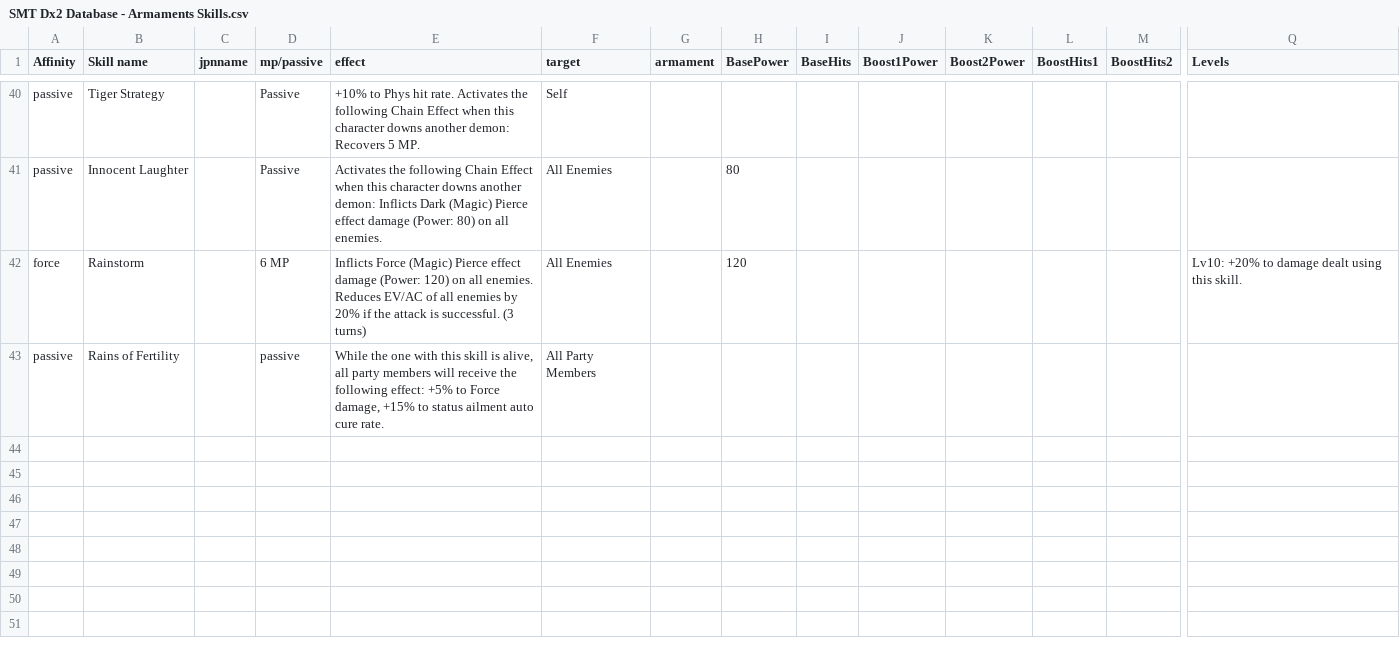
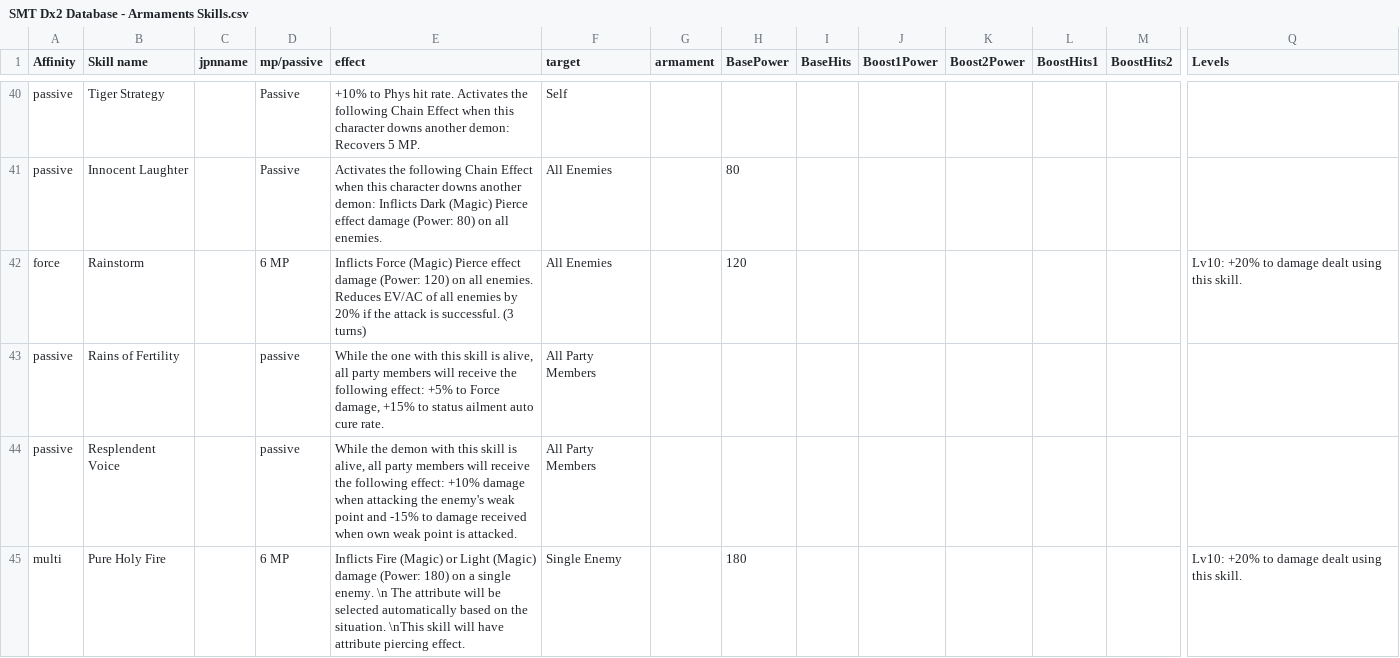
Before and after one commit to Alenael/Dx2DB, a CSV file: csv/SMT Dx2 Database - Armaments Skills.csv, drawn as a sheet; only a part is shown, gaps mark what is left out; rows hold the shown columns only; the diff names each change by its address in the sheet, - before the commit and + after, or states it on an @@ line.

Commit message:
Seraph Armament 11/02/21
Added Seraph Armaments + Typo correction, also added demon.txt and skills.txt on gitignore

```diff
--- a/csv/SMT Dx2 Database - Armaments Skills.csv
+++ b/csv/SMT Dx2 Database - Armaments Skills.csv
+row 44: passive | Resplendent Voice |  | passive | While the demon with this skill is alive, all party members will receive the following effect: +10% damage when attacking the enemy's weak point and -15% to damage received when own weak point is attacked. | All Party Members
+row 45: multi | Pure Holy Fire |  | 6 MP | Inflicts Fire (Magic) or Light (Magic) damage (Power: 180) on a single enemy. \n The attribute will be selected automatically based on the situation. \nThis skill will have attribute piercing effect. | Single Enemy |  | 180 |  |  |  |  |  | Lv10: +20% to damage dealt using this skill.
```
Also changed, not shown: csv/SMT Dx2 Database - Demons.csv, csv/SMT Dx2 Database - Shields.csv, 4 other files.
